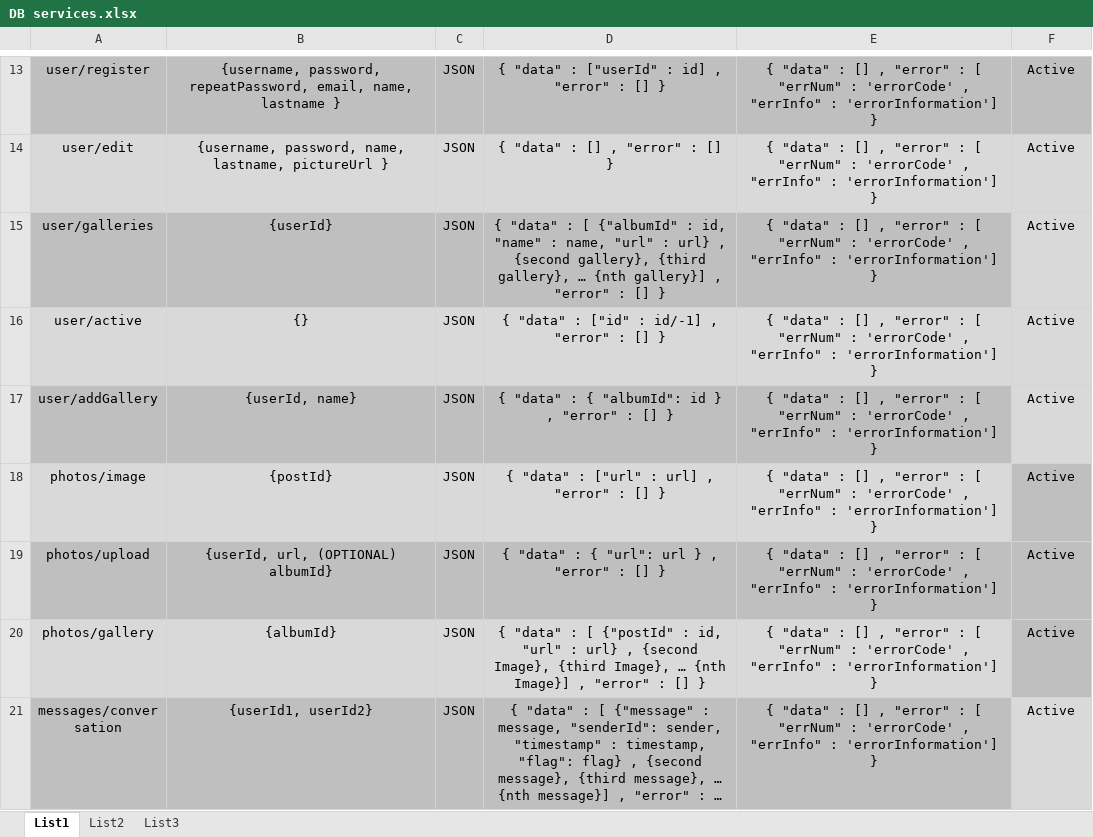
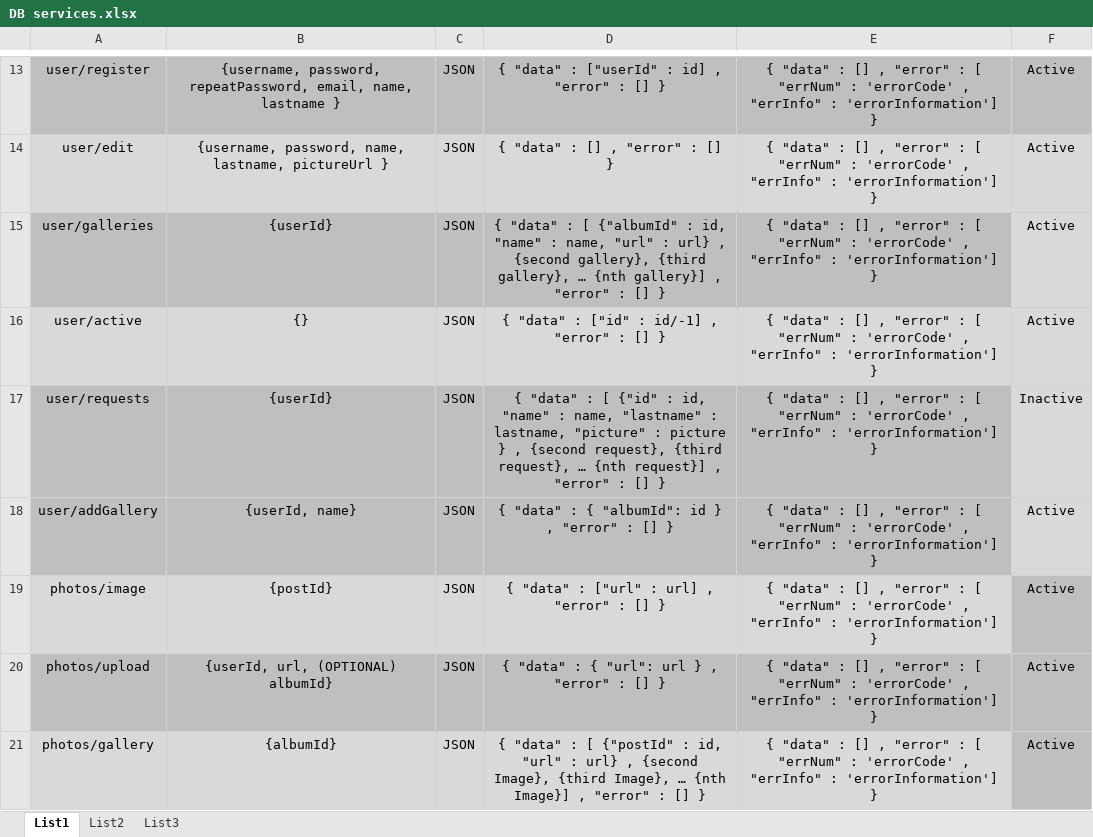
Before and after one commit to goran-rumin/Projekt, an Excel workbook: Dokumenti/DB services.xlsx, sheet List1, drawn as a sheet; only a part is shown, gaps mark what is left out; the shorter side is filled out with more unchanged rows; long unchanged cells end in …; values as stored, in another font and other column widths than the file's, no borders; conditional formats not drawn; the diff names each change by its address in the sheet, - before the commit and + after, or states it on an @@ line.

Commit message:
Dodan user/requests servis za vraćanje pending friend requestova

```diff
--- a/Dokumenti/DB services.xlsx (sheet List1)
+++ b/Dokumenti/DB services.xlsx (sheet List1)
+row 17: user/requests | {userId} | JSON | { "data" : [ {"id" : id, "name" : name, "lastname" : lastname, "picture" : picture } , {second request}, {third request}, … {nth request}] , "error" : [] } | { "data" : [] , "error" : [ "errNum" : 'errorCode' , "errInfo" : 'errorInformation'] } | Inactive
```
Also changed, not shown: 1 other file.
